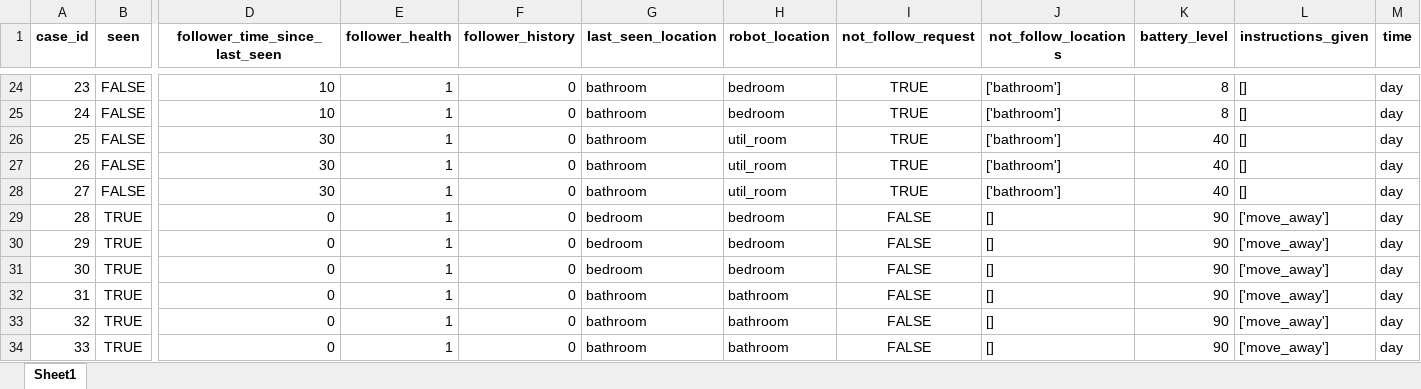
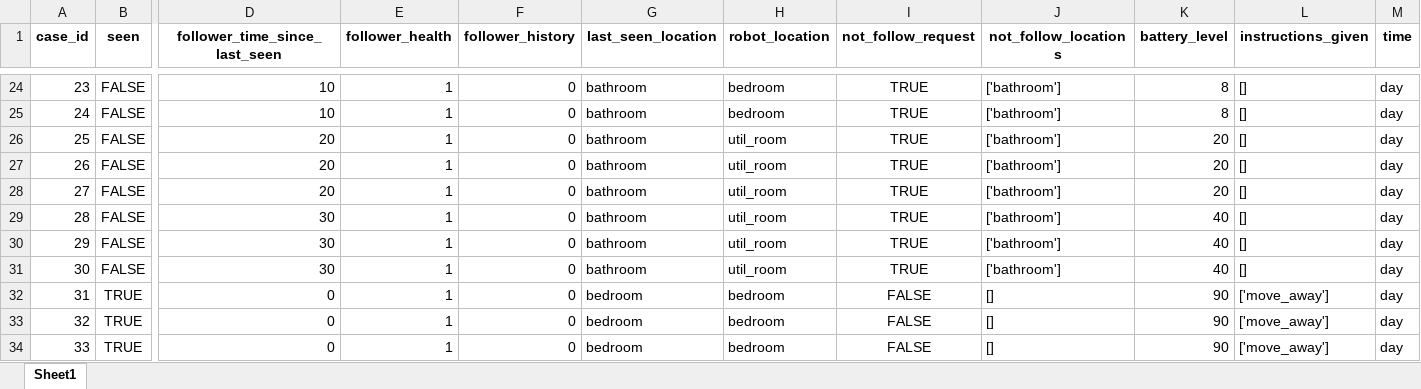
Before and after one commit to RajithaRama/simulator_env, an Excel workbook: ethical_governor/blackboard/commonutils/cbr/data.xlsx, sheet Sheet1, drawn as a sheet; only a part is shown, gaps mark what is left out; the shorter side is filled out with more unchanged rows; values as stored, in another font and other column widths than the file's, no borders; addresses are those after the commit; rows hold the shown columns only; the diff names each change by its address in the sheet, - before the commit and + after, or states it on an @@ line.

```diff
--- a/ethical_governor/blackboard/commonutils/cbr/data.xlsx (sheet Sheet1)
+++ b/ethical_governor/blackboard/commonutils/cbr/data.xlsx (sheet Sheet1)
+row 26: 25 | FALSE | 20 | 1 | 0 | bathroom | util_room | TRUE | ['bathroom'] | 20 | [] | day
+row 27: 26 | FALSE | 20 | 1 | 0 | bathroom | util_room | TRUE | ['bathroom'] | 20 | [] | day
+row 28: 27 | FALSE | 20 | 1 | 0 | bathroom | util_room | TRUE | ['bathroom'] | 20 | [] | day
@@ column A (case_id) renumbered from row 29 down @@
```
Also changed, not shown: 20 other files.
